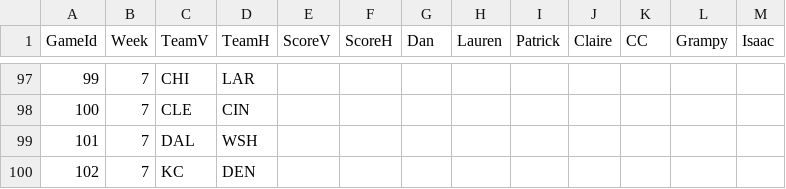
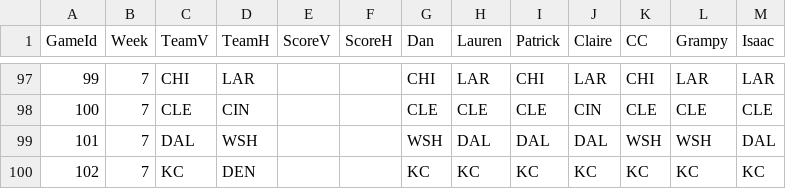
Before and after one commit to dnegrey/nflFamilyPicks, a CSV file: var/game.csv, drawn as a sheet; only a part is shown, gaps mark what is left out; the diff covers the shown part only.

```diff
--- a/var/game.csv
+++ b/var/game.csv
@@ -97,4 +97,4 @@ GameId,Week,TeamV,TeamH,ScoreV,ScoreH,Dan,Lauren,Patrick,Claire,CC,Grampy,Isaac
-99,7,CHI,LAR,,,,,,,,,
-100,7,CLE,CIN,,,,,,,,,
-101,7,DAL,WSH,,,,,,,,,
-102,7,KC,DEN,,,,,,,,,
+99,7,CHI,LAR,,,CHI,LAR,CHI,LAR,CHI,LAR,LAR
+100,7,CLE,CIN,,,CLE,CLE,CLE,CIN,CLE,CLE,CLE
+101,7,DAL,WSH,,,WSH,DAL,DAL,DAL,WSH,WSH,DAL
+102,7,KC,DEN,,,KC,KC,KC,KC,KC,KC,KC
```
Also changed, not shown: 76 edited cells elsewhere in this file.
